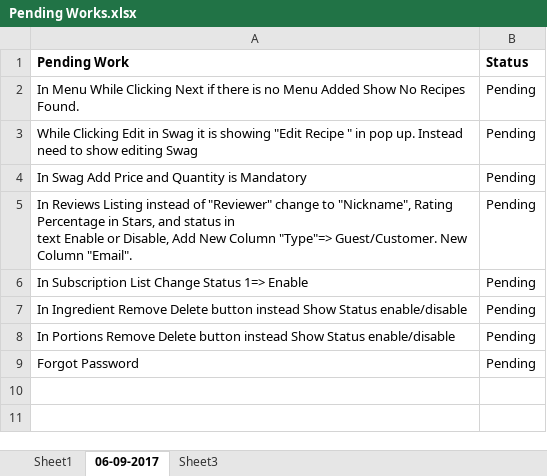
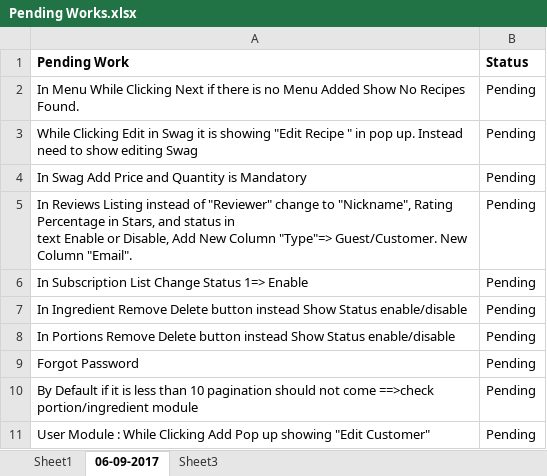
Before and after one commit to blazeriaz/hifreshbox, an Excel workbook: resource/Pending Works.xlsx, sheet 06-09-2017, drawn as a sheet; values as stored, in another font and other column widths than the file's, no borders; the diff names each change by its address in the sheet, - before the commit and + after, or states it on an @@ line.

```diff
--- a/resource/Pending Works.xlsx (sheet 06-09-2017)
+++ b/resource/Pending Works.xlsx (sheet 06-09-2017)
+row 10: By Default if it is less than 10 pagination should not come ==>check portion/ingredient module | Pending
+row 11: User Module : While Clicking Add Pop up showing "Edit Customer" | Pending
```
